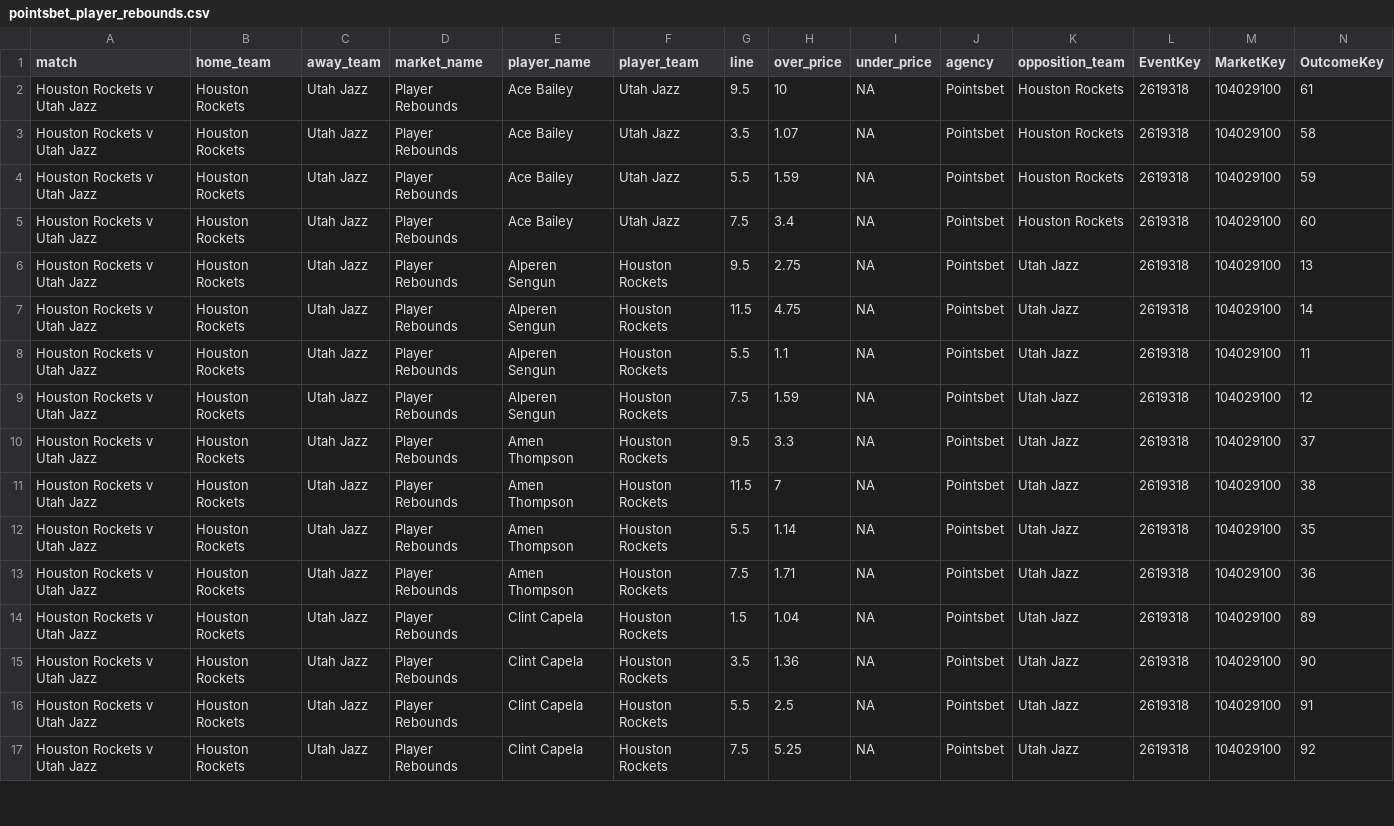
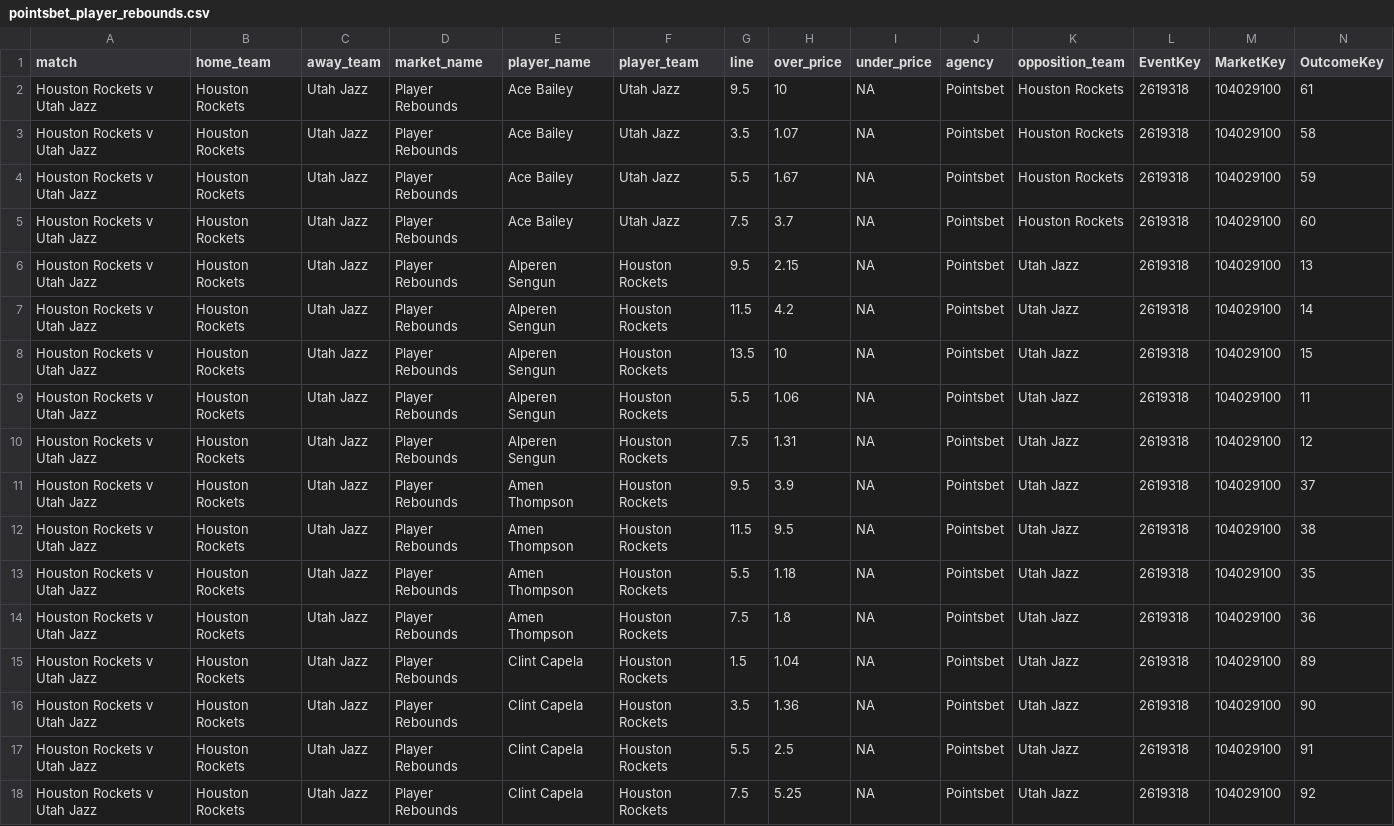
Before and after one commit to jamesbrown1417/NBA, a CSV file: Data/scraped_odds/pointsbet_player_rebounds.csv, drawn as a sheet; only a part is shown; addresses are those after the commit; rows hold the shown columns only; the diff covers the shown part only; the diff names each change by its address in the sheet, - before the commit and + after, or states it on an @@ line.

```diff
--- a/Data/scraped_odds/pointsbet_player_rebounds.csv
+++ b/Data/scraped_odds/pointsbet_player_rebounds.csv
-H4 (over_price): 1.59
+H4 (over_price): 1.67
-H5 (over_price): 3.4
+H5 (over_price): 3.7
-H6 (over_price): 2.75
+H6 (over_price): 2.15
-H7 (over_price): 4.75
+H7 (over_price): 4.2
+row 8: Houston Rockets v Utah Jazz | Houston Rockets | Utah Jazz | Player Rebounds | Alperen Sengun | Houston Rockets | 13.5 | 10 | NA | Pointsbet | Utah Jazz | 2619318 | 104029100 | 15
-H9 (over_price): 1.1
+H9 (over_price): 1.06
-H10 (over_price): 1.59
+H10 (over_price): 1.31
-H11 (over_price): 3.3
+H11 (over_price): 3.9
-H12 (over_price): 7
+H12 (over_price): 9.5
-H13 (over_price): 1.14
+H13 (over_price): 1.18
-H14 (over_price): 1.71
+H14 (over_price): 1.8
```
Also changed, not shown: 1 added row and 52 edited cells elsewhere in this file, Data/scraped_odds/pointsbet_player_assists.csv, Data/scraped_odds/pointsbet_player_points.csv, 17 other files.
